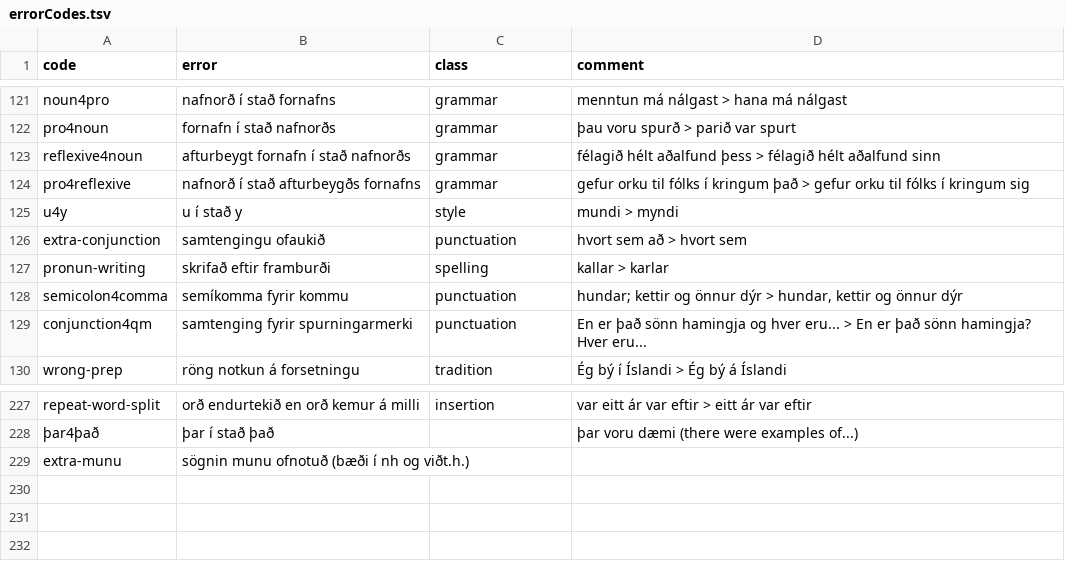
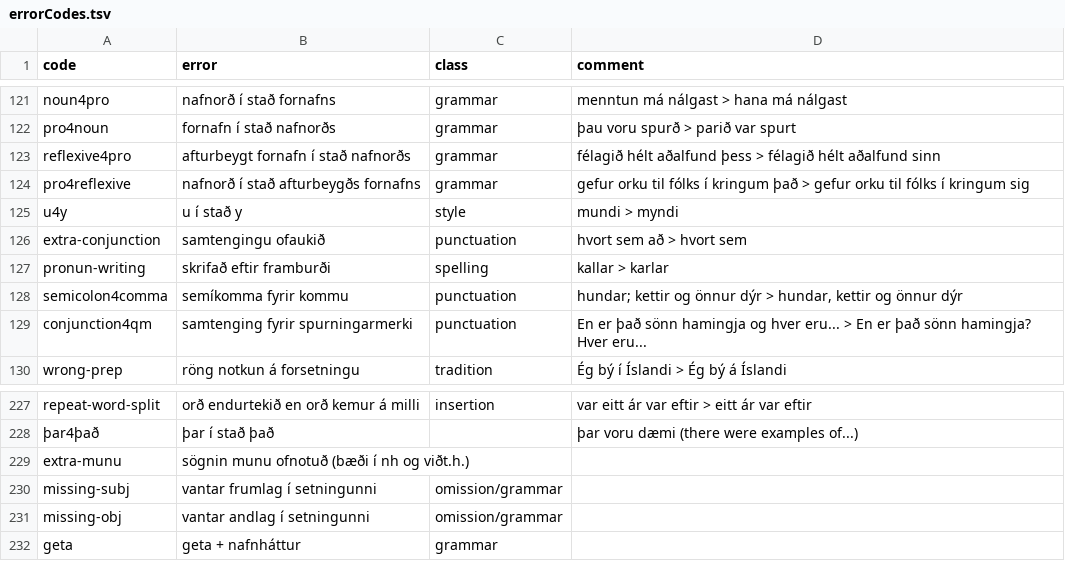
Before and after one commit to antonkarl/iceErrorCorpusSpecialized, a TSV file: errorCodes.tsv, drawn as a sheet; only a part is shown, gaps mark what is left out; the diff names each change by its address in the sheet, - before the commit and + after, or states it on an @@ line.

Commit message:
updated error codes

```diff
--- a/errorCodes.tsv
+++ b/errorCodes.tsv
-A123 (code): reflexive4noun
+A123 (code): reflexive4pro
+row 230: missing-subj | vantar frumlag í setningunni | omission/grammar
+row 231: missing-obj | vantar andlag í setningunni | omission/grammar
+row 232: geta | geta + nafnháttur | grammar
```
